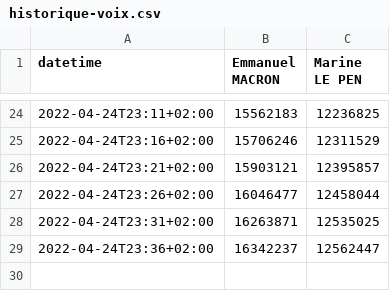
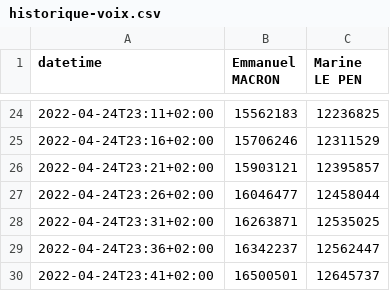
Before and after one commit to RouxRC/prez-2022, a CSV file: tour-2/historique-voix.csv, drawn as a sheet; only a part is shown, gaps mark what is left out; the diff names each change by its address in the sheet, - before the commit and + after, or states it on an @@ line.

Commit message:
update data

```diff
--- a/tour-2/historique-voix.csv
+++ b/tour-2/historique-voix.csv
+row 30: 2022-04-24T23:41+02:00 | 16500501 | 12645737
```
Also changed, not shown: tour-2/historique-%exprimes.csv, tour-2/historique-%inscrits.csv, 1 other file.
